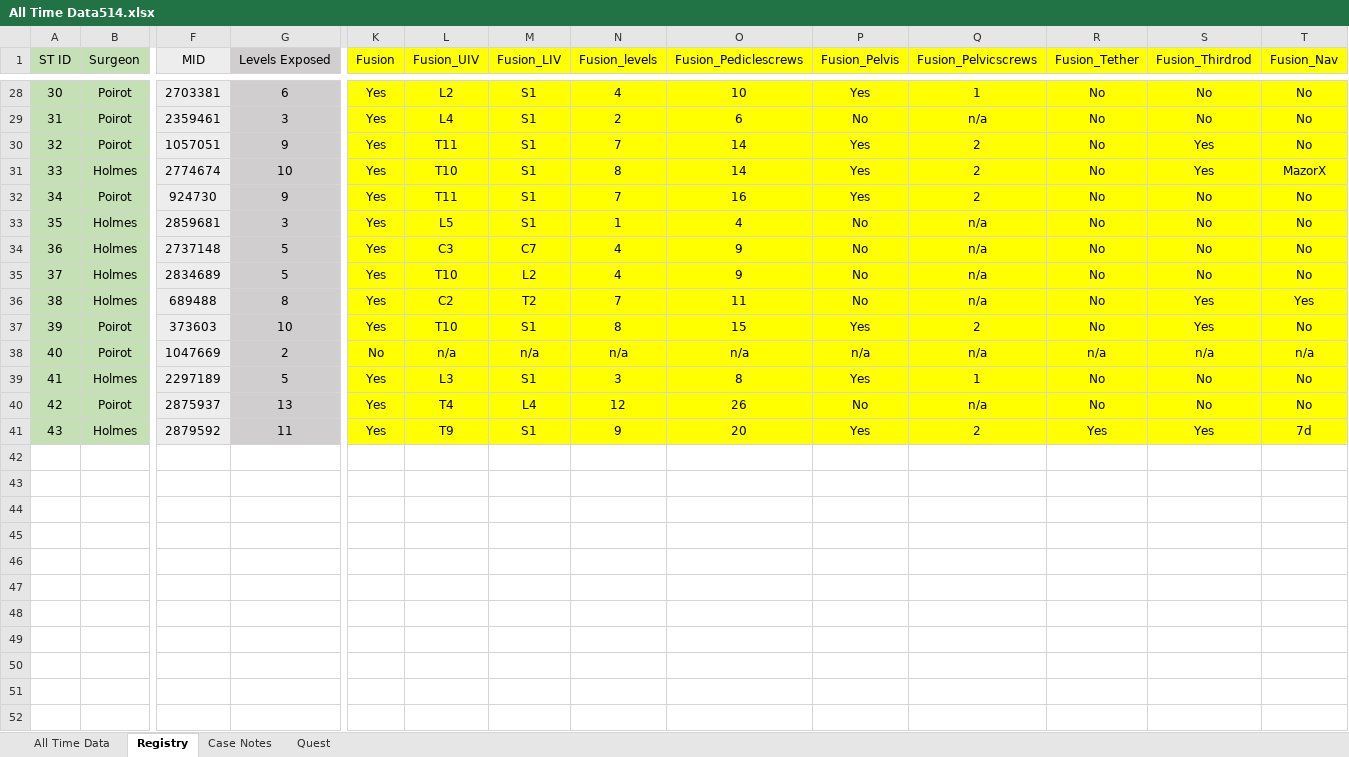
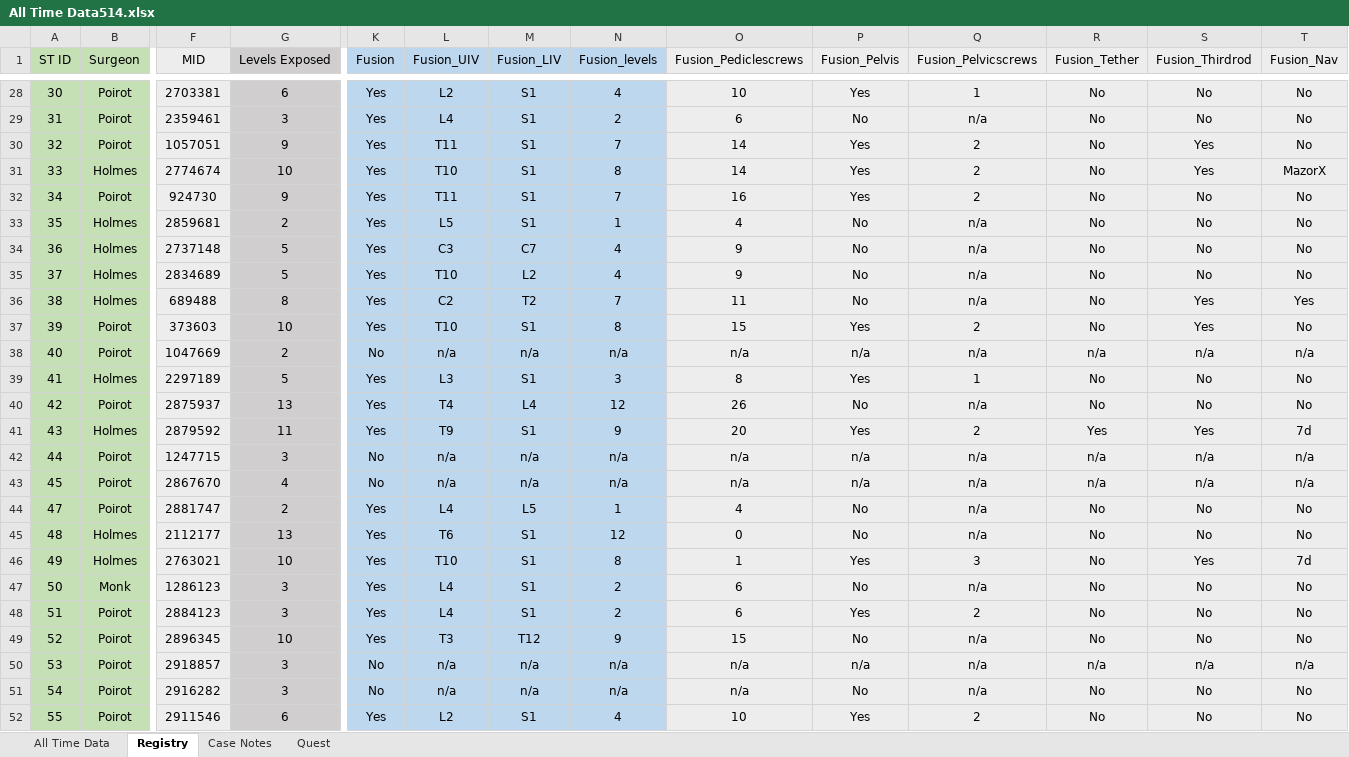
Before and after one commit to brycedemopoulos/surgery_timings_app, an Excel workbook: All Time Data514.xlsx, sheet Registry, drawn as a sheet; only a part is shown, gaps mark what is left out; values as stored, in another font and other column widths than the file's, no borders; rows hold the shown columns only; the diff covers the shown part only; the diff names each change by its address in the sheet, - before the commit and + after, or states it on an @@ line.

```diff
--- a/All Time Data514.xlsx (sheet Registry)
+++ b/All Time Data514.xlsx (sheet Registry)
-K1:N41 fill: #FFFF00
+K1:N41 fill: #BDD7EE
-O1:T41 fill: #FFFF00
+O1:T41 fill: #EDEDED
-G33 (Levels Exposed): 3
+G33 (Levels Exposed): 2
+row 42: 44 | Poirot | 1247715 | 3 | No | n/a | n/a | n/a | n/a | n/a | n/a | n/a | n/a | n/a
+row 43: 45 | Poirot | 2867670 | 4 | No | n/a | n/a | n/a | n/a | n/a | n/a | n/a | n/a | n/a
+row 44: 47 | Poirot | 2881747 | 2 | Yes | L4 | L5 | 1 | 4 | No | n/a | No | No | No
+row 45: 48 | Holmes | 2112177 | 13 | Yes | T6 | S1 | 12 | 0 | No | n/a | No | No | No
+row 46: 49 | Holmes | 2763021 | 10 | Yes | T10 | S1 | 8 | 1 | Yes | 3 | No | Yes | 7d
+row 47: 50 | Monk | 1286123 | 3 | Yes | L4 | S1 | 2 | 6 | No | n/a | No | No | No
+row 48: 51 | Poirot | 2884123 | 3 | Yes | L4 | S1 | 2 | 6 | Yes | 2 | No | No | No
+row 49: 52 | Poirot | 2896345 | 10 | Yes | T3 | T12 | 9 | 15 | No | n/a | No | No | No
+row 50: 53 | Poirot | 2918857 | 3 | No | n/a | n/a | n/a | n/a | n/a | n/a | n/a | n/a | n/a
+row 51: 54 | Poirot | 2916282 | 3 | No | n/a | n/a | n/a | n/a | No | n/a | No | No | No
+row 52: 55 | Poirot | 2911546 | 6 | Yes | L2 | S1 | 4 | 10 | Yes | 2 | No | No | No
```
Also changed, not shown: cell formats elsewhere in this sheet, sheet All Time Data.
